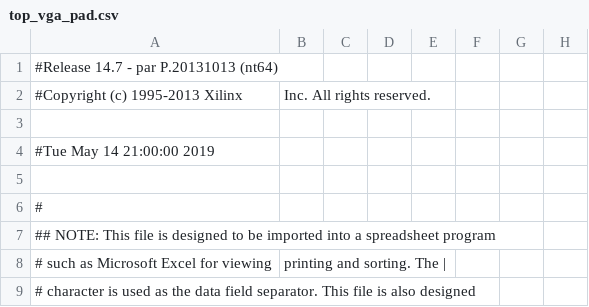
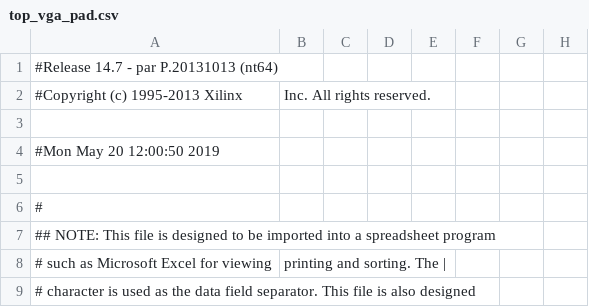
Before and after one commit to AnguianoVictor/ControladorVGA_FPGA, a CSV file: VGA/top_vga_pad.csv, drawn as a sheet; only a part is shown; the diff names each change by its address in the sheet, - before the commit and + after, or states it on an @@ line.

```diff
--- a/VGA/top_vga_pad.csv
+++ b/VGA/top_vga_pad.csv
-A4: #Tue May 14 21:00:00 2019
+A4: #Mon May 20 12:00:50 2019
```
Also changed, not shown: 43 other files.
